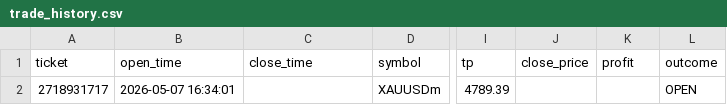
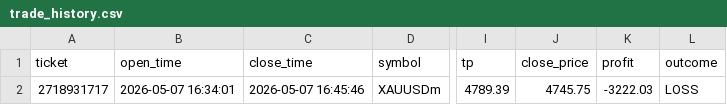
Before and after one commit to sirbane/sirbanexau, a CSV file: trade_history.csv, drawn as a sheet; only a part is shown, gaps mark what is left out; the diff names each change by its address in the sheet, - before the commit and + after, or states it on an @@ line.

```diff
--- a/trade_history.csv
+++ b/trade_history.csv
-C2 (close_time): (empty)
+C2 (close_time): 2026-05-07 16:45:46
-J2 (close_price): (empty)
+J2 (close_price): 4745.75
-K2 (profit): (empty)
+K2 (profit): -3222.03
-L2 (outcome): OPEN
+L2 (outcome): LOSS
```
Also changed, not shown: 8 other files.
